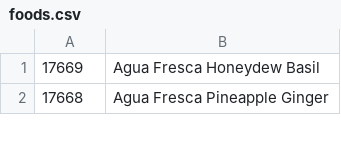
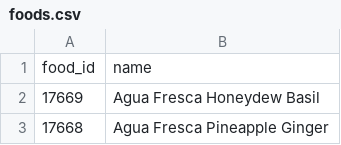
Before and after one commit to ajain1921/Taste-Then-Tell, a CSV file: db/csv/foods.csv, drawn as a sheet; only a part is shown.

```diff
--- a/db/csv/foods.csv
+++ b/db/csv/foods.csv
@@ -1 +1,2 @@
+food_id,name
 17669,Agua Fresca Honeydew Basil
```
Also changed, not shown: db/csv/food_allergens.csv, 5 other files.
